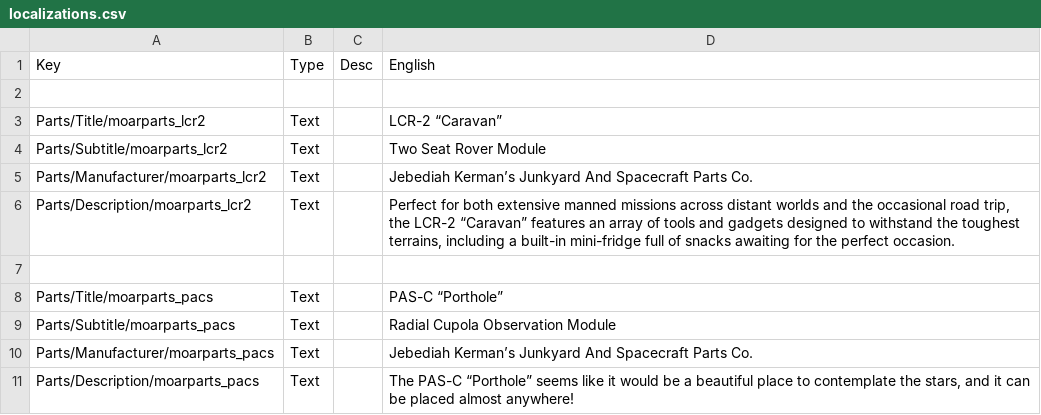
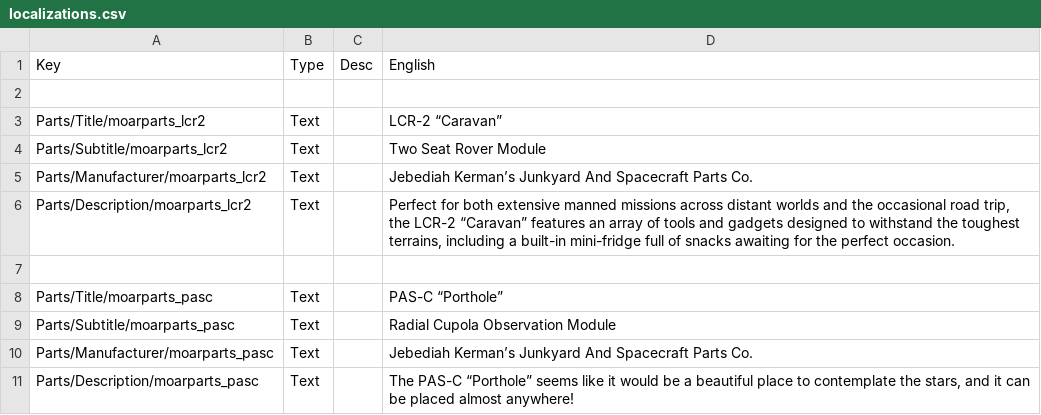
Before and after one commit to M4D-MaT7/M.O.A.R.-Parts, a CSV file: Plugin/M.O.A.R.-Parts/localizations/localizations.csv, drawn as a sheet.

Commit message:
Fix typo

```diff
--- a/Plugin/M.O.A.R.-Parts/localizations/localizations.csv
+++ b/Plugin/M.O.A.R.-Parts/localizations/localizations.csv
@@ -7,5 +7,5 @@ Parts/Description/moarparts_lcr2,Text,,"Perfect for both extensive manned missio
 
-Parts/Title/moarparts_pacs,Text,,PAS-C “Porthole”
-Parts/Subtitle/moarparts_pacs,Text,,Radial Cupola Observation Module
-Parts/Manufacturer/moarparts_pacs,Text,,Jebediah Kerman’s Junkyard And Spacecraft Parts Co.
-Parts/Description/moarparts_pacs,Text,,"The PAS-C “Porthole” seems like it would be a beautiful place to contemplate the stars, and it can be placed almost anywhere!"
+Parts/Title/moarparts_pasc,Text,,PAS-C “Porthole”
+Parts/Subtitle/moarparts_pasc,Text,,Radial Cupola Observation Module
+Parts/Manufacturer/moarparts_pasc,Text,,Jebediah Kerman’s Junkyard And Spacecraft Parts Co.
+Parts/Description/moarparts_pasc,Text,,"The PAS-C “Porthole” seems like it would be a beautiful place to contemplate the stars, and it can be placed almost anywhere!"
```
Also changed, not shown: 12 other files.
